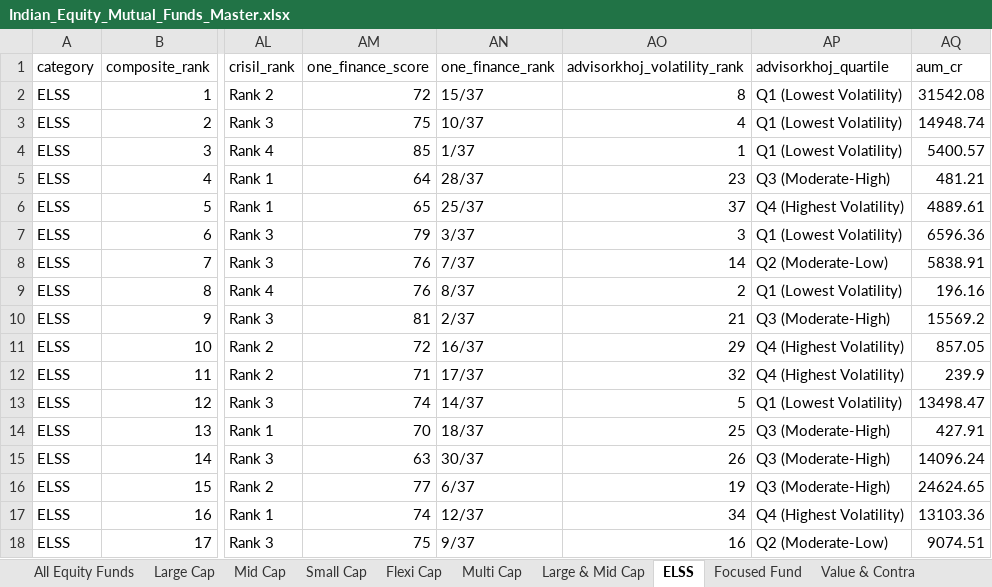
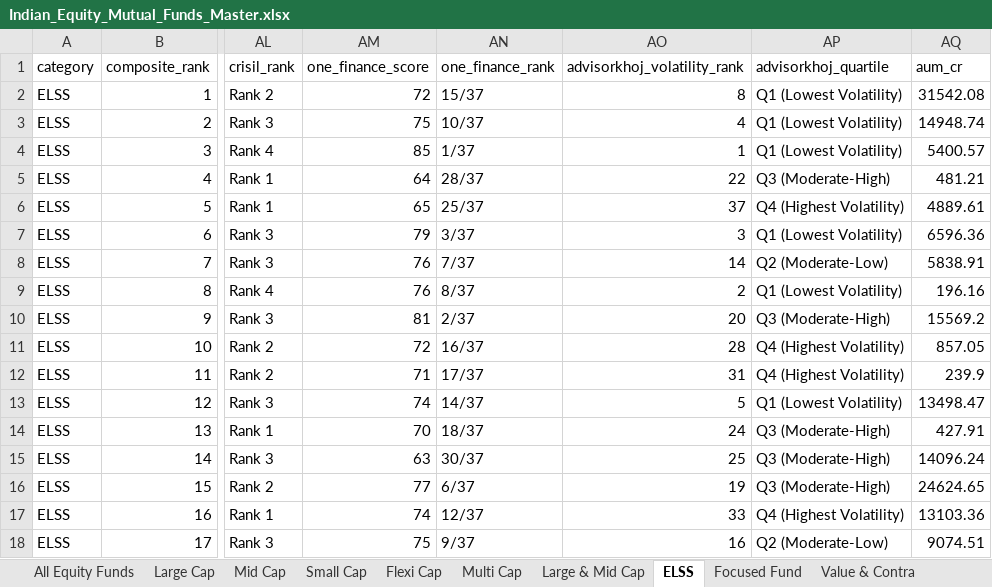
Before and after one commit to itswarlord/MutualFundResearch, an Excel workbook: data/Indian_Equity_Mutual_Funds_Master.xlsx, sheet ELSS, drawn as a sheet; only a part is shown, gaps mark what is left out; values as stored, in another font and other column widths than the file's, no borders; the diff covers the shown part only; the diff names each change by its address in the sheet, - before the commit and + after, or states it on an @@ line.

```diff
--- a/data/Indian_Equity_Mutual_Funds_Master.xlsx (sheet ELSS)
+++ b/data/Indian_Equity_Mutual_Funds_Master.xlsx (sheet ELSS)
-AO5 (advisorkhoj_volatility_rank): 23
+AO5 (advisorkhoj_volatility_rank): 22
-AO10 (advisorkhoj_volatility_rank): 21
+AO10 (advisorkhoj_volatility_rank): 20
-AO11 (advisorkhoj_volatility_rank): 29
+AO11 (advisorkhoj_volatility_rank): 28
-AO12 (advisorkhoj_volatility_rank): 32
+AO12 (advisorkhoj_volatility_rank): 31
-AO14 (advisorkhoj_volatility_rank): 25
+AO14 (advisorkhoj_volatility_rank): 24
-AO15 (advisorkhoj_volatility_rank): 26
+AO15 (advisorkhoj_volatility_rank): 25
-AO17 (advisorkhoj_volatility_rank): 34
+AO17 (advisorkhoj_volatility_rank): 33
```
Also changed, not shown: 2 added rows, 2 removed rows and 22 edited cells elsewhere in this sheet, sheet All Equity Funds, sheet Value & Contra, sheet Large & Mid Cap, sheet Focused Fund, sheet Multi Cap, sheet Dividend Yield, 4 more sheets, web/data/Indian_Equity_Mutual_Funds_Master.xlsx, 23 other files.
